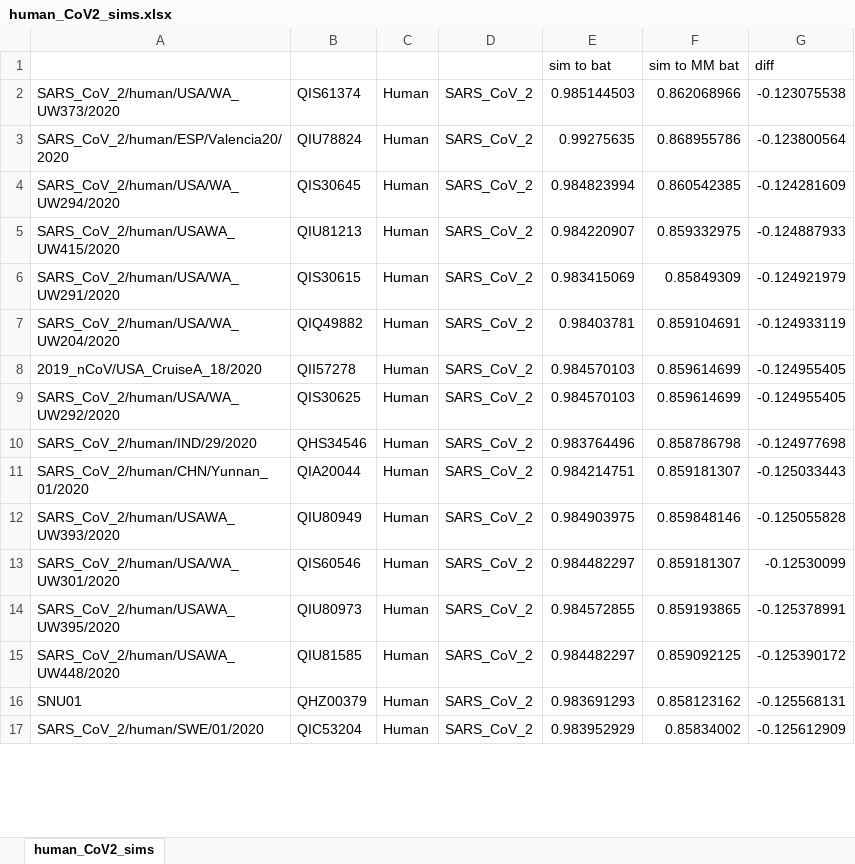
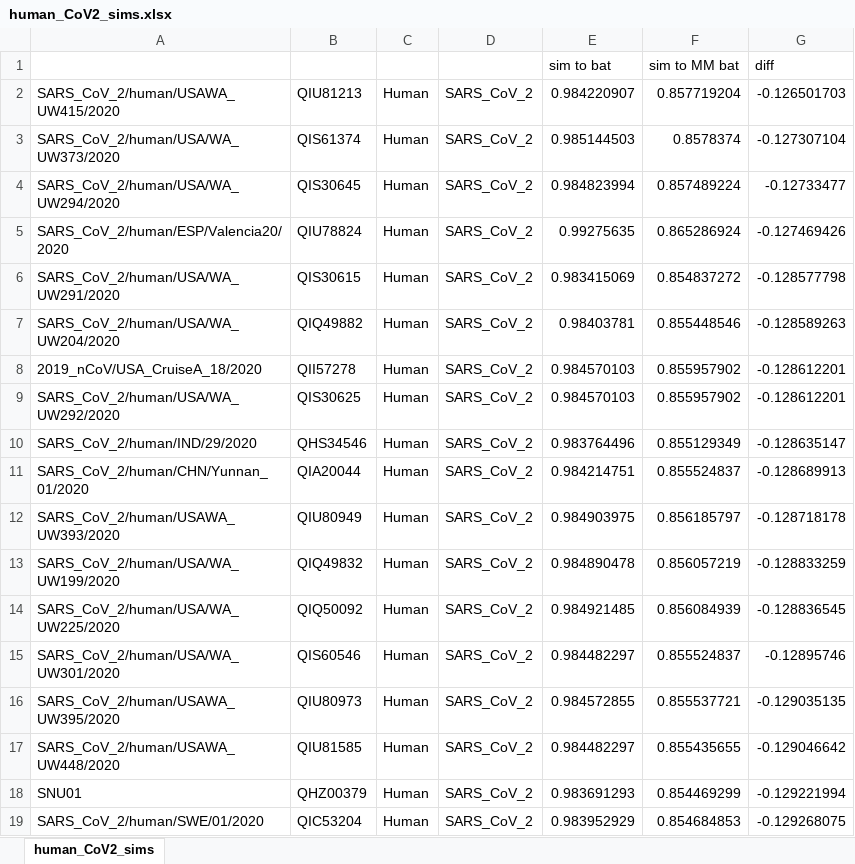
Before and after one commit to nathanbollig/adversarial-exploration, an Excel workbook: kuzmin analysis/Nearest Neighbor/human_CoV2_sims.xlsx, sheet human_CoV2_sims, drawn as a sheet; only a part is shown; values as stored, in another font and other column widths than the file's, no borders; removed rows and columns are numbered as before the commit, all else as after; the diff covers the shown part only; the diff names each change by its address in the sheet, - before the commit and + after, or states it on an @@ line.

```diff
--- a/kuzmin analysis/Nearest Neighbor/human_CoV2_sims.xlsx (sheet human_CoV2_sims)
+++ b/kuzmin analysis/Nearest Neighbor/human_CoV2_sims.xlsx (sheet human_CoV2_sims)
+row 2: SARS_CoV_2/human/USAWA_UW415/2020 | QIU81213 | Human | SARS_CoV_2 | 0.984220907 | 0.857719204 | -0.126501703
-F3: 0.862068966
+F3: 0.8578374
-G3: -0.123075538
+G3: -0.127307104
-row 3: SARS_CoV_2/human/ESP/Valencia20/2020 | QIU78824 | Human | SARS_CoV_2 | 0.99275635 | 0.868955786 | -0.123800564
-F4: 0.860542385
+F4: 0.857489224
-G4: -0.124281609
+G4: -0.12733477
-row 5: SARS_CoV_2/human/USAWA_UW415/2020 | QIU81213 | Human | SARS_CoV_2 | 0.984220907 | 0.859332975 | -0.124887933
+row 5: SARS_CoV_2/human/ESP/Valencia20/2020 | QIU78824 | Human | SARS_CoV_2 | 0.99275635 | 0.865286924 | -0.127469426
-F6: 0.85849309
+F6: 0.854837272
-G6: -0.124921979
+G6: -0.128577798
-F7: 0.859104691
+F7: 0.855448546
-G7: -0.124933119
+G7: -0.128589263
-F8:F9: 0.859614699
+F8:F9: 0.855957902
-G8:G9: -0.124955405
+G8:G9: -0.128612201
-F10: 0.858786798
+F10: 0.855129349
-G10: -0.124977698
+G10: -0.128635147
-F11: 0.859181307
+F11: 0.855524837
-G11: -0.125033443
+G11: -0.128689913
-F12: 0.859848146
+F12: 0.856185797
-G12: -0.125055828
+G12: -0.128718178
+row 13: SARS_CoV_2/human/USA/WA_UW199/2020 | QIQ49832 | Human | SARS_CoV_2 | 0.984890478 | 0.856057219 | -0.128833259
+row 14: SARS_CoV_2/human/USA/WA_UW225/2020 | QIQ50092 | Human | SARS_CoV_2 | 0.984921485 | 0.856084939 | -0.128836545
-F15: 0.859181307
+F15: 0.855524837
-G15: -0.12530099
+G15: -0.12895746
-F16: 0.859193865
+F16: 0.855537721
-G16: -0.125378991
+G16: -0.129035135
-F17: 0.859092125
+F17: 0.855435655
-G17: -0.125390172
+G17: -0.129046642
-F18: 0.858123162
+F18: 0.854469299
-G18: -0.125568131
+G18: -0.129221994
-F19: 0.85834002
+F19: 0.854684853
-G19: -0.125612909
+G19: -0.129268075
```
Also changed, not shown: 6 added rows, 8 removed rows and 46 edited cells elsewhere in this sheet, kuzmin analysis/Nearest Neighbor/training_set_sims.xlsx, 7 other files.
